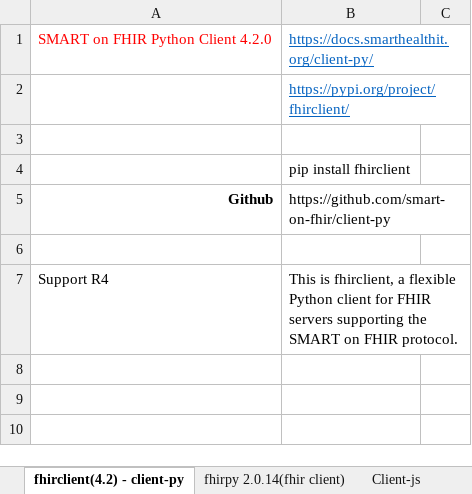
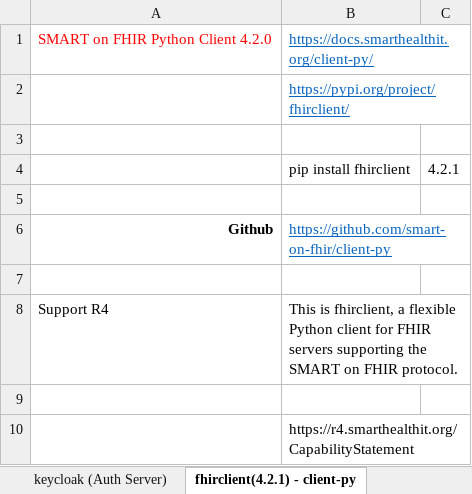
Before and after one commit to marvinxu99/HL7_py, an Excel workbook: __mx_FHIR_dev_code_notes.xlsx, sheet fhirclient(4.2.1) - client-py, drawn as a sheet; values as stored, in another font and other column widths than the file's, no borders; addresses are those after the commit; the diff names each change by its address in the sheet, - before the commit and + after, or states it on an @@ line.

```diff
--- a/__mx_FHIR_dev_code_notes.xlsx (sheet fhirclient(4.2.1) - client-py)
+++ b/__mx_FHIR_dev_code_notes.xlsx (sheet fhirclient(4.2.1) - client-py)
-sheet tab: fhirclient(4.2) - client-py
+sheet tab: fhirclient(4.2.1) - client-py
+sheet tab: keycloak (Auth Server)
+row 4:  | pip install fhirclient | 4.2.1
-B5: pip install fhirclient
+B5: (empty)
@@ B6 underline: off → on, text colour: black → #0563C1 @@
+row 9: (empty)
+row 10:  | https://r4.smarthealthit.org/CapabilityStatement
```
Also changed, not shown: other sheet tabs, charts or pictures, 8 other files.
